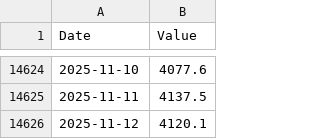
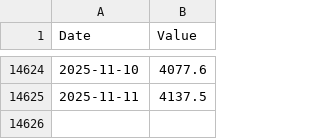
Before and after one commit to carlosmassa/btc-etl-pipeline, a CSV file: data/LBMA-gold_D-gold_D_USD_PM.csv, drawn as a sheet; only a part is shown, gaps mark what is left out.

Commit message:
Update LBMA-gold_D-gold_D_USD_PM.csv

```diff
--- a/data/LBMA-gold_D-gold_D_USD_PM.csv
+++ b/data/LBMA-gold_D-gold_D_USD_PM.csv
@@ -14625,2 +14625 @@ Date,Value
 2025-11-11,4137.5
-2025-11-12,4120.1
```
